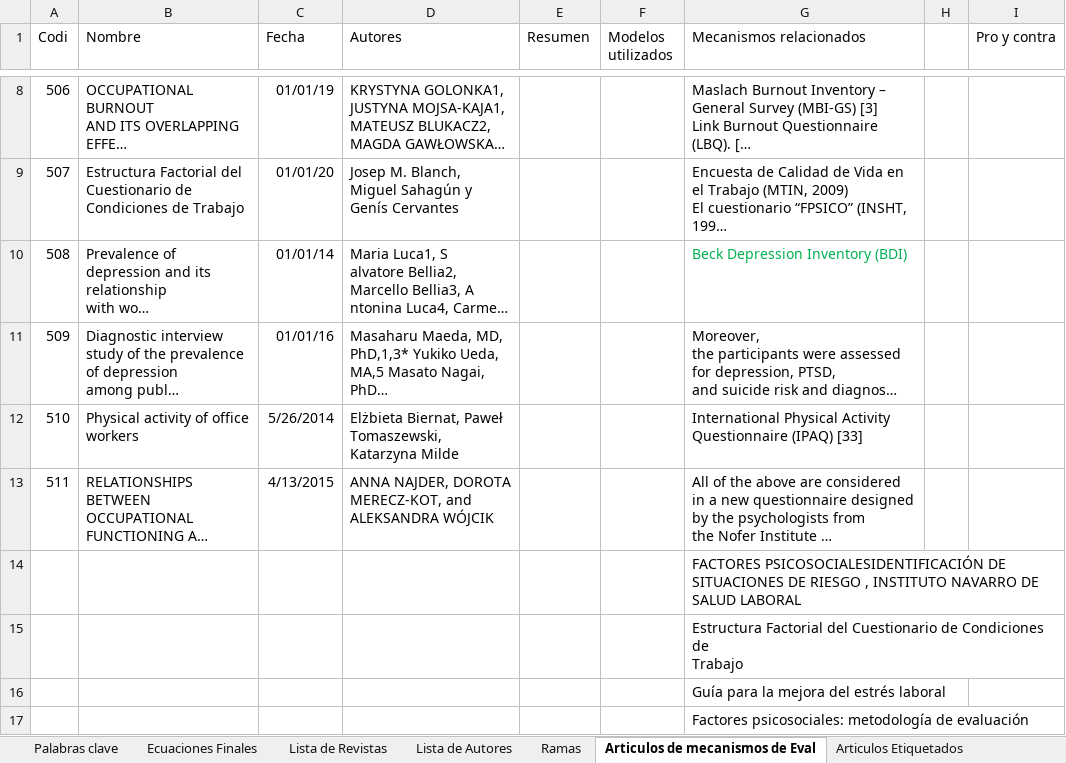
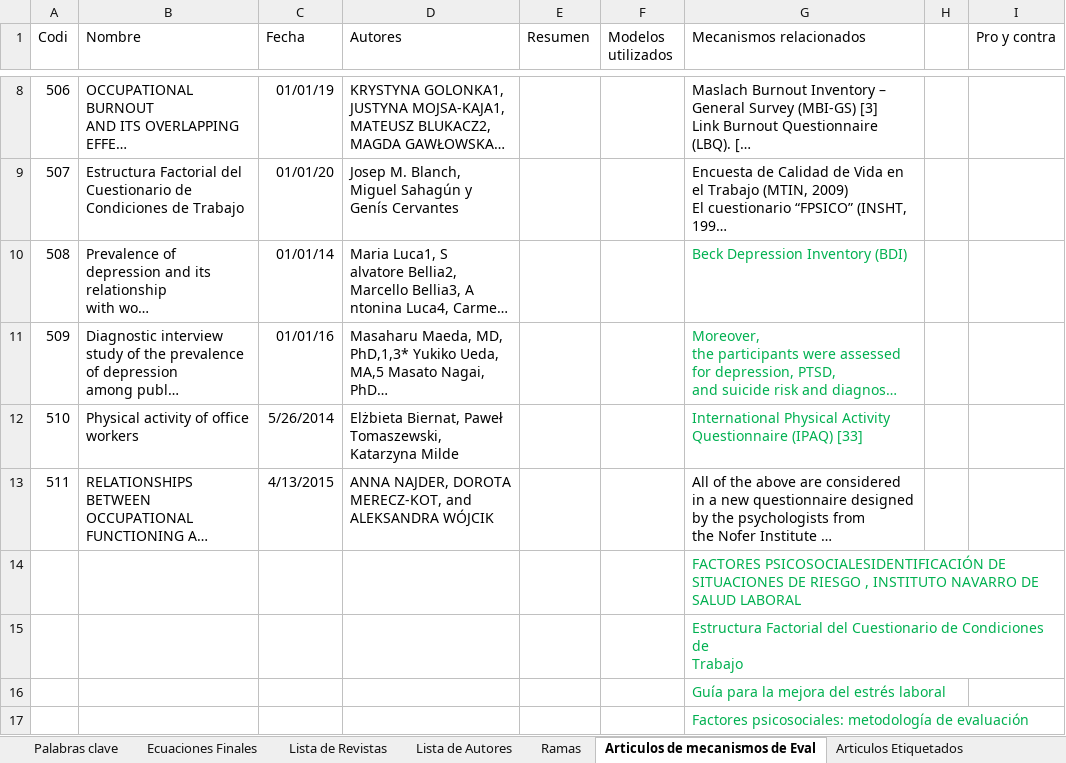
Before and after one commit to ronaldraxon/dauruxu, an Excel workbook: estadoDelArte/mapasMentales/SoporteEstadoDelArte.xlsm, sheet Articulos de mecanismos de Eval, drawn as a sheet; only a part is shown, gaps mark what is left out; long unchanged cells end in …; values as stored, in another font and other column widths than the file's, no borders; the diff names each change by its address in the sheet, - before the commit and + after, or states it on an @@ line.

```diff
--- a/estadoDelArte/mapasMentales/SoporteEstadoDelArte.xlsm (sheet Articulos de mecanismos de Eval)
+++ b/estadoDelArte/mapasMentales/SoporteEstadoDelArte.xlsm (sheet Articulos de mecanismos de Eval)
-G11:G12 text colour: black
+G11:G12 text colour: #00B050
-G14:G17 text colour: black
+G14:G17 text colour: #00B050
```
Also changed, not shown: 3 other files.
